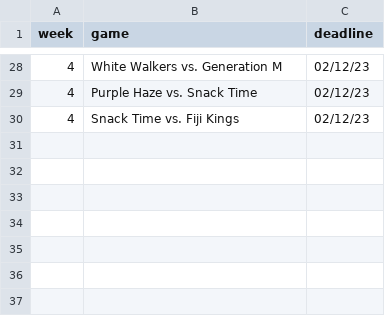
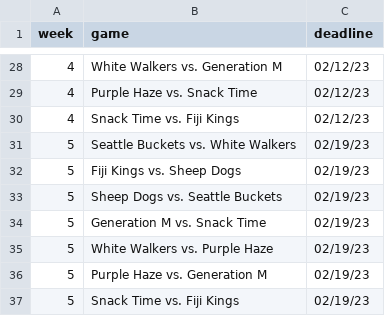
Before and after one commit to banshee2k/banshee2k.com, a CSV file: app/data/s1/schedule.csv, drawn as a sheet; only a part is shown, gaps mark what is left out.

Commit message:
Bump week

```diff
--- a/app/data/s1/schedule.csv
+++ b/app/data/s1/schedule.csv
@@ -30 +30,8 @@
 "4","Snack Time vs. Fiji Kings","02/12/23"
+"5","Seattle Buckets vs. White Walkers","02/19/23"
+"5","Fiji Kings vs. Sheep Dogs","02/19/23"
+"5","Sheep Dogs vs. Seattle Buckets","02/19/23"
+"5","Generation M vs. Snack Time","02/19/23"
+"5","White Walkers vs. Purple Haze","02/19/23"
+"5","Purple Haze vs. Generation M","02/19/23"
+"5","Snack Time vs. Fiji Kings","02/19/23"
```
Also changed, not shown: 2 other files.
